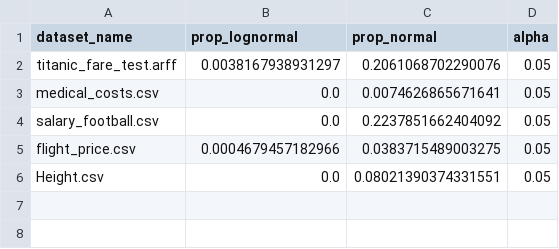
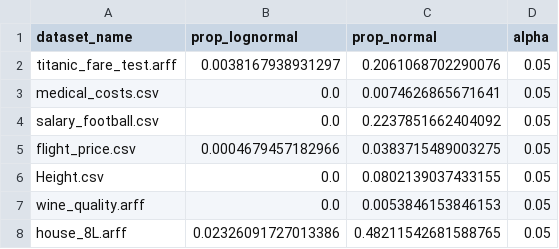
Before and after one commit to fedeegiorgi/proyecto-final, a CSV file: src/distribucion/datasets_results.csv, drawn as a sheet.

Commit message:
distr. house_8L.arff csv comparativo

```diff
--- a/src/distribucion/datasets_results.csv
+++ b/src/distribucion/datasets_results.csv
@@ -5,2 +5,4 @@ salary_football.csv,0.0,0.2237851662404092,0.05
 flight_price.csv,0.0004679457182966,0.0383715489003275,0.05
-Height.csv,0.0,0.08021390374331551,0.05
+Height.csv,0.0,0.0802139037433155,0.05
+wine_quality.arff,0.0,0.0053846153846153,0.05
+house_8L.arff,0.02326091727013386,0.48211542681588765,0.05
```
Also changed, not shown: 2 other files.
